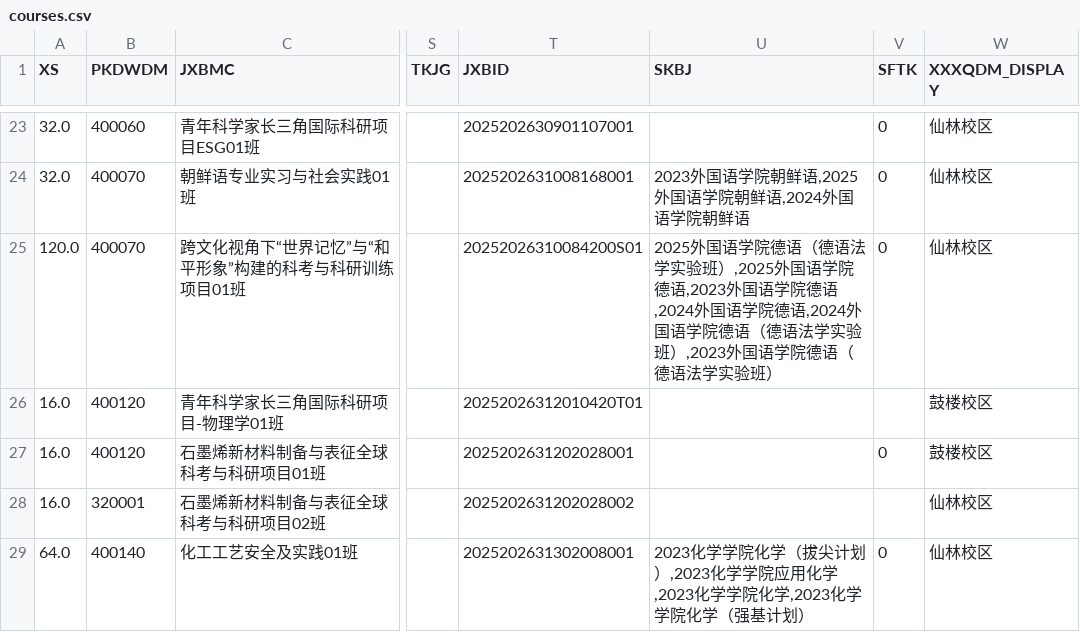
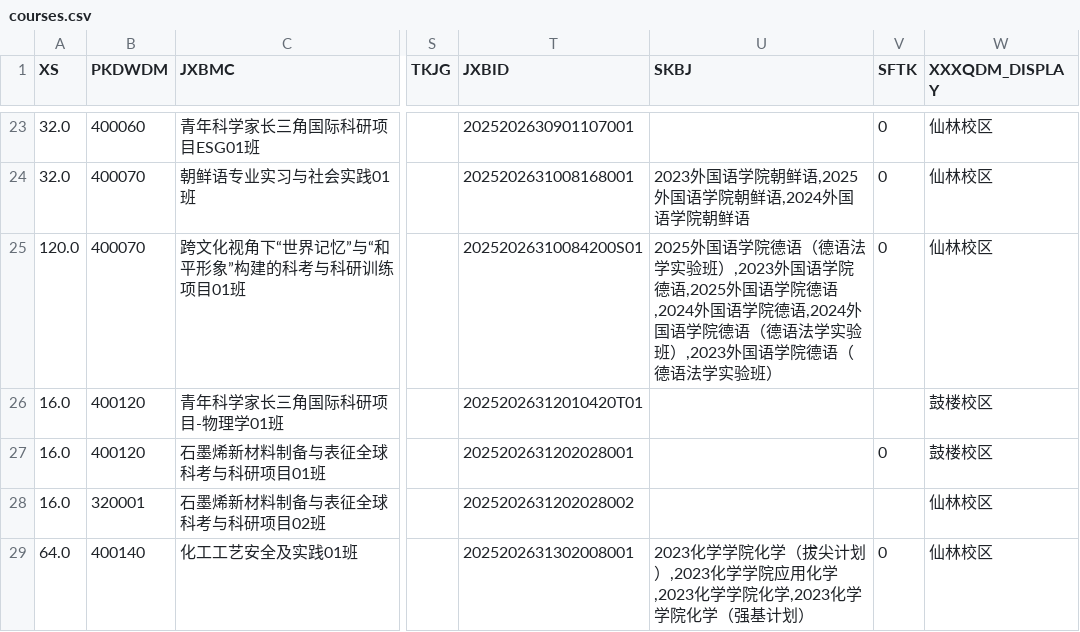
Before and after one commit to at-nju/courses, a CSV file: data/2025-2026-3/courses.csv, drawn as a sheet; only a part is shown, gaps mark what is left out; the diff covers the shown part only; the diff names each change by its address in the sheet, - before the commit and + after, or states it on an @@ line.

```diff
--- a/data/2025-2026-3/courses.csv
+++ b/data/2025-2026-3/courses.csv
-U25 (SKBJ): …实验班）,2025外国语学院德语,2023外国语学…
+U25 (SKBJ): …实验班）,2023外国语学院德语,2025外国语学…
```
Also changed, not shown: 21 edited cells elsewhere in this file, 11 other files.
